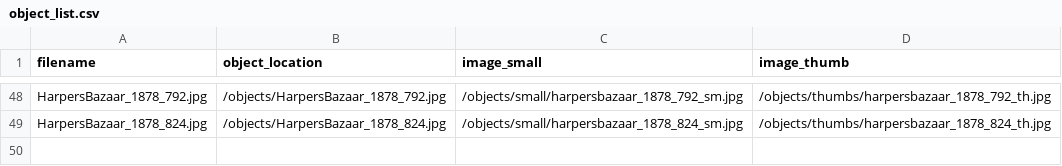
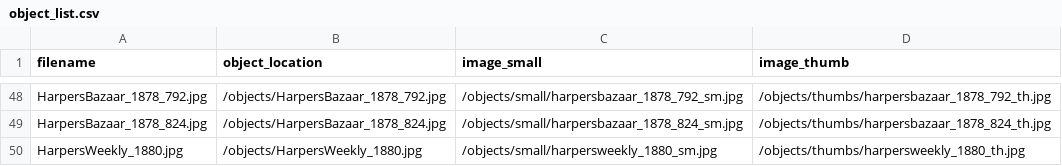
Before and after one commit to Alexjberinger/allie-bellew, a CSV file: objects/object_list.csv, drawn as a sheet; only a part is shown, gaps mark what is left out; the diff names each change by its address in the sheet, - before the commit and + after, or states it on an @@ line.

```diff
--- a/objects/object_list.csv
+++ b/objects/object_list.csv
+row 50: HarpersWeekly_1880.jpg | /objects/HarpersWeekly_1880.jpg | /objects/small/harpersweekly_1880_sm.jpg | /objects/thumbs/harpersweekly_1880_th.jpg
```
Also changed, not shown: _data/alliebellew_metadata.csv, 2 other files.
